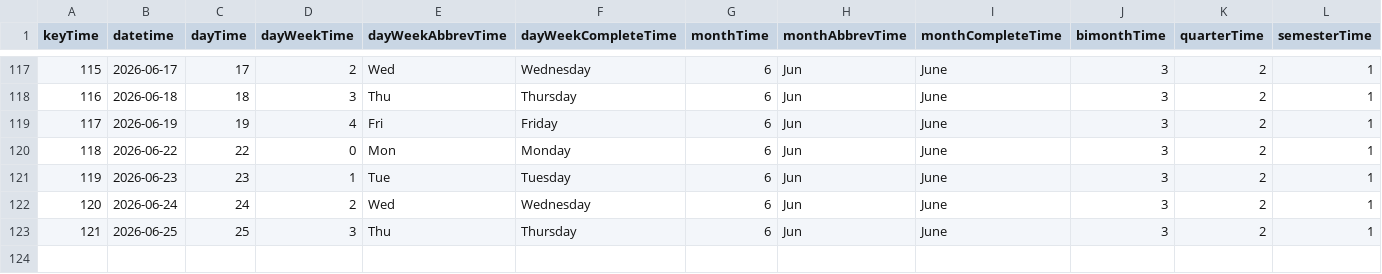
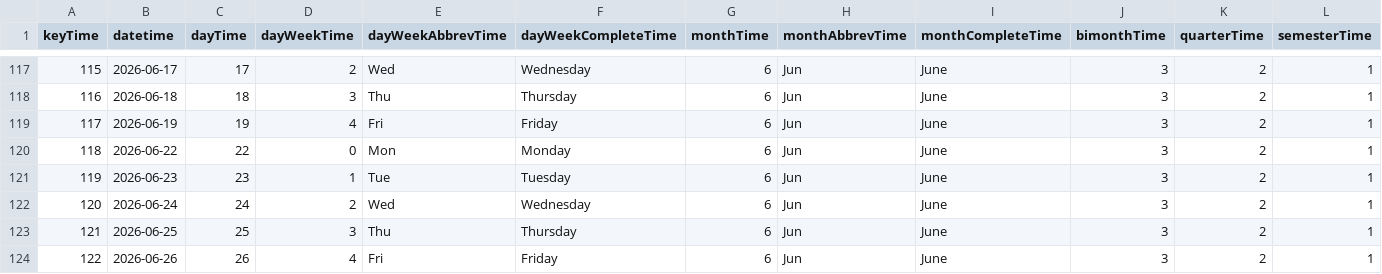
Before and after one commit to mariobignami/Radar-B3, a CSV file: data/raw/dimTime.csv, drawn as a sheet; only a part is shown, gaps mark what is left out; rows hold the shown columns only; the diff names each change by its address in the sheet, - before the commit and + after, or states it on an @@ line.

```diff
--- a/data/raw/dimTime.csv
+++ b/data/raw/dimTime.csv
+row 124: 122 | 2026-06-26 | 26 | 4 | Fri | Friday | 6 | Jun | June | 3 | 2 | 1
```
Also changed, not shown: data/raw/dimCompany.csv, 6 other files.
